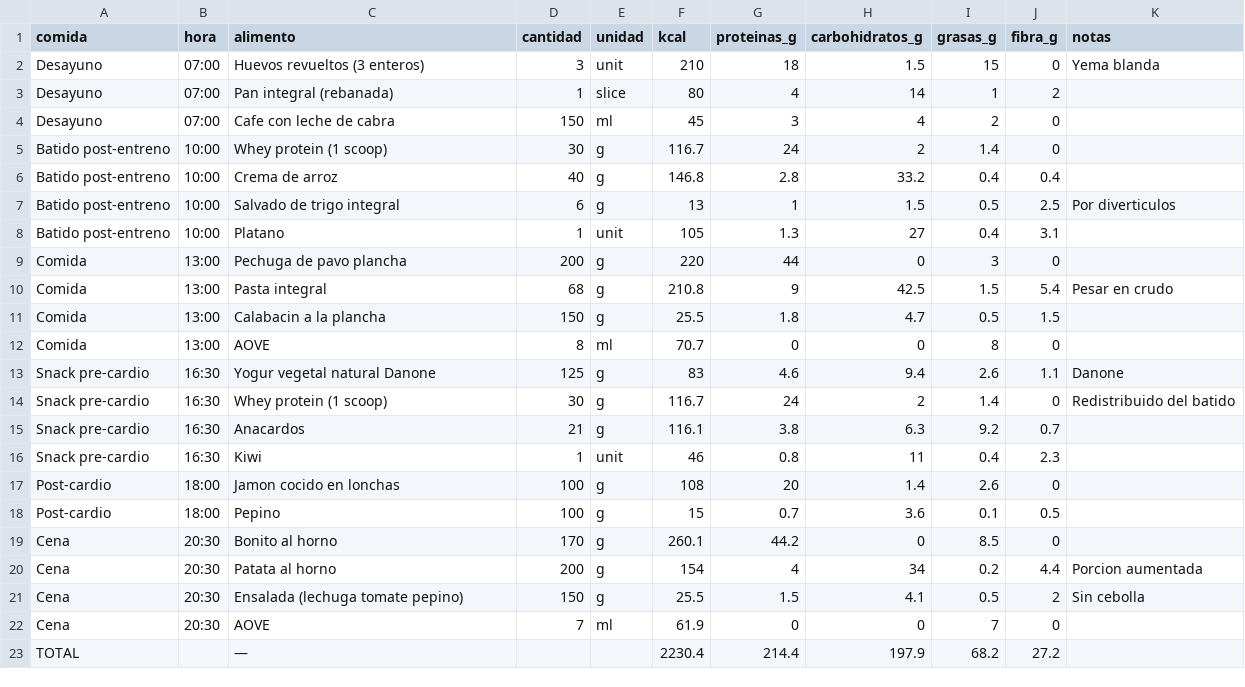
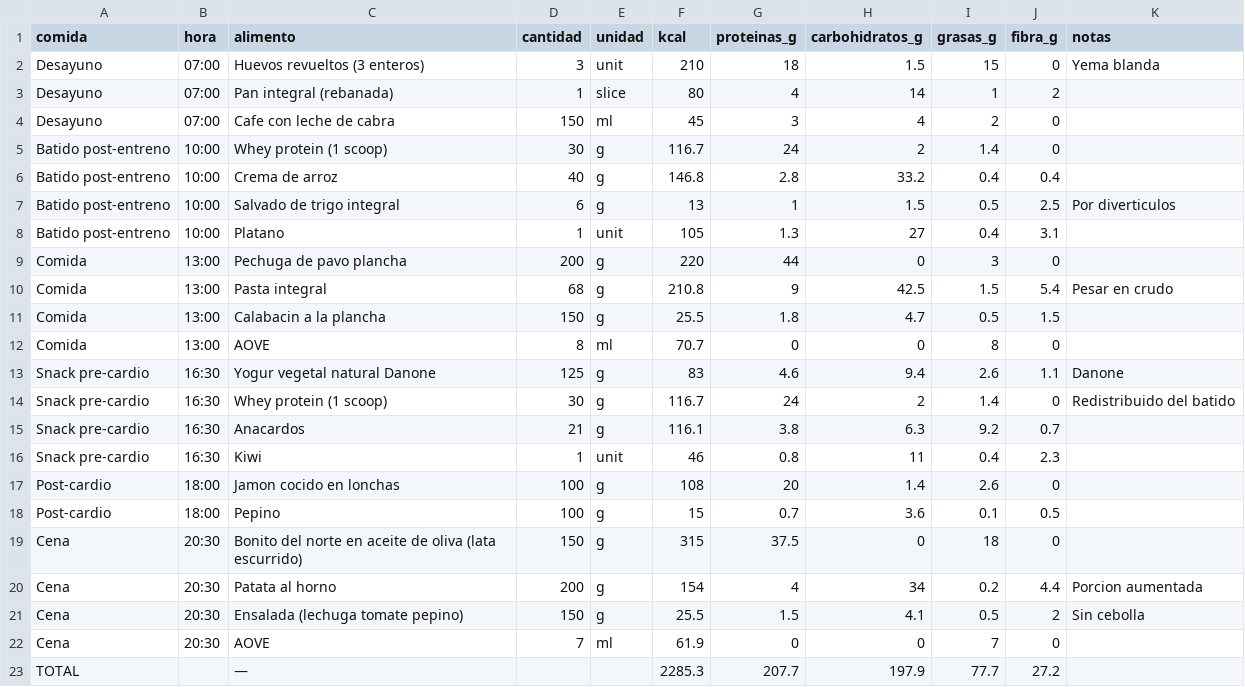
Before and after one commit to MauricioDomenech/gym-app, a CSV file: src/assets/data/definicion/deficit_fase1/fase1_jueves.csv, drawn as a sheet.

```diff
--- a/src/assets/data/definicion/deficit_fase1/fase1_jueves.csv
+++ b/src/assets/data/definicion/deficit_fase1/fase1_jueves.csv
@@ -18,3 +18,3 @@ Post-cardio,18:00,Jamon cocido en lonchas,100,g,108,20,1.4,2.6,0,
 Post-cardio,18:00,Pepino,100,g,15,0.7,3.6,0.1,0.5,
-Cena,20:30,Bonito al horno,170,g,260.1,44.2,0,8.5,0,
+Cena,20:30,Bonito del norte en aceite de oliva (lata escurrido),150,g,315,37.5,0,18,0,
 Cena,20:30,Patata al horno,200,g,154,4,34,0.2,4.4,Porcion aumentada
@@ -22,2 +22,2 @@ Cena,20:30,Ensalada (lechuga tomate pepino),150,g,25.5,1.5,4.1,0.5,2,Sin cebolla
 Cena,20:30,AOVE,7,ml,61.9,0,0,7,0,
-TOTAL,,—,,,2230.4,214.4,197.9,68.2,27.2,
+TOTAL,,—,,,2285.3,207.7,197.9,77.7,27.2,
```
Also changed, not shown: src/assets/data/definicion/deficit_fase1/fase1_miercoles.csv.
